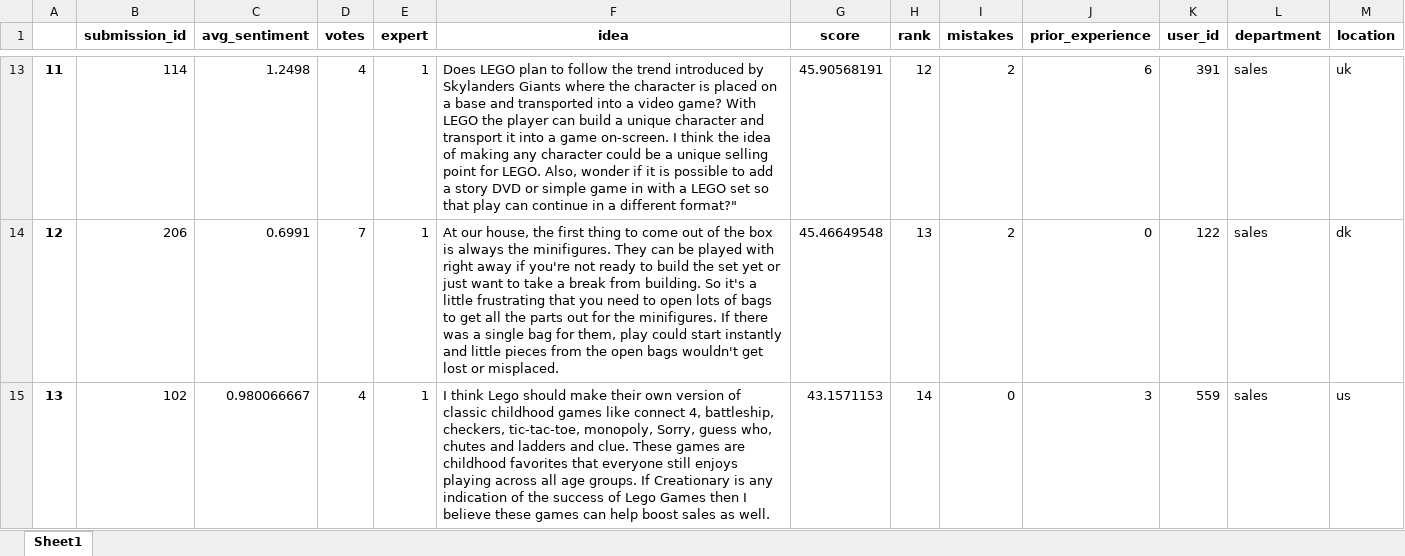
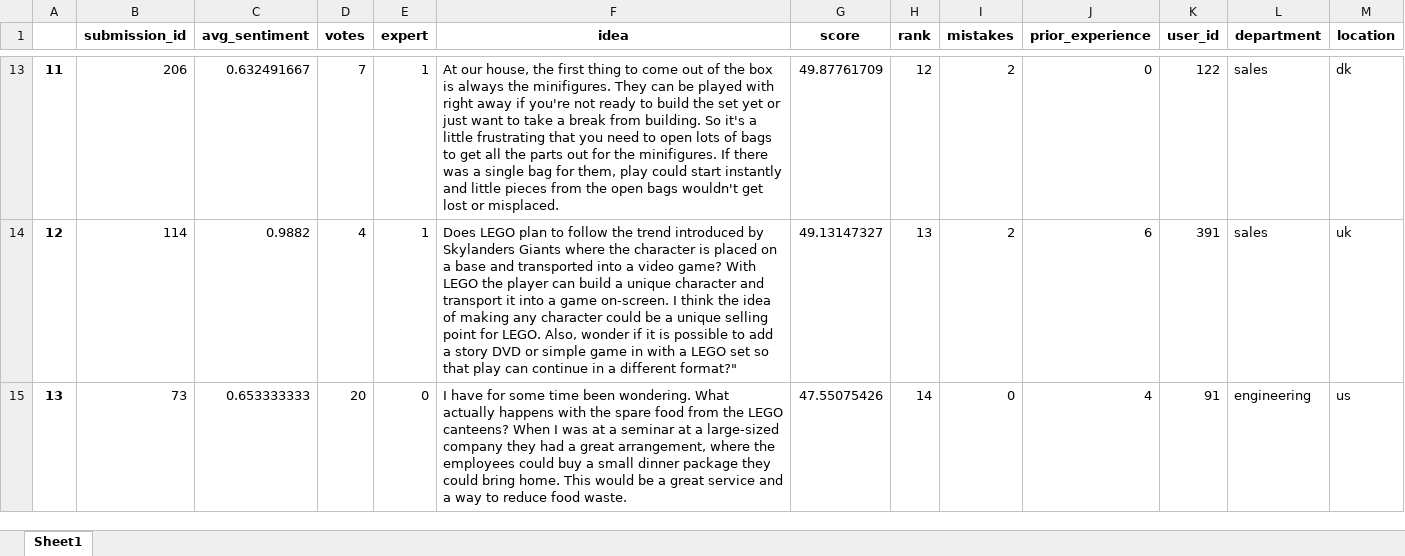
Before and after one commit to CHCAA-EDUX/minnov, an Excel workbook: group4/output/processed_data.xlsx, sheet Sheet1, drawn as a sheet; only a part is shown, gaps mark what is left out; values as stored, in another font and other column widths than the file's, no borders; the diff covers the shown part only; the diff names each change by its address in the sheet, - before the commit and + after, or states it on an @@ line.

```diff
--- a/group4/output/processed_data.xlsx (sheet Sheet1)
+++ b/group4/output/processed_data.xlsx (sheet Sheet1)
-B13 (submission_id): 114
+B13 (submission_id): 206
-C13 (avg_sentiment): 1.2498
+C13 (avg_sentiment): 0.632491667
-D13 (votes): 4
+D13 (votes): 7
-F13 (idea): Does LEGO plan to follow the trend introduced by Skylanders Giants where the character is placed on a base and transported into a video game? With LEGO the player can build a unique character and transport it into a game on-screen. I think the idea of making any character could be a unique selling point for LEGO. Also, wonder if it is possible to add a story DVD or simple game in with a LEGO set so that play can continue in a different format?"
+F13 (idea): At our house, the first thing to come out of the box is always the minifigures. They can be played with right away if you're not ready to build the set yet or just want to take a break from building. So it's a little frustrating that you need to open lots of bags to get all the parts out for the minifigures. If there was a single bag for them, play could start instantly and little pieces from the open bags wouldn't get lost or misplaced.
-G13 (score): 45.90568191
+G13 (score): 49.87761709
-J13 (prior_experience): 6
+J13 (prior_experience): 0
-K13 (user_id): 391
+K13 (user_id): 122
-M13 (location): uk
+M13 (location): dk
-B14 (submission_id): 206
+B14 (submission_id): 114
-C14 (avg_sentiment): 0.6991
+C14 (avg_sentiment): 0.9882
-D14 (votes): 7
+D14 (votes): 4
-F14 (idea): At our house, the first thing to come out of the box is always the minifigures. They can be played with right away if you're not ready to build the set yet or just want to take a break from building. So it's a little frustrating that you need to open lots of bags to get all the parts out for the minifigures. If there was a single bag for them, play could start instantly and little pieces from the open bags wouldn't get lost or misplaced.
+F14 (idea): Does LEGO plan to follow the trend introduced by Skylanders Giants where the character is placed on a base and transported into a video game? With LEGO the player can build a unique character and transport it into a game on-screen. I think the idea of making any character could be a unique selling point for LEGO. Also, wonder if it is possible to add a story DVD or simple game in with a LEGO set so that play can continue in a different format?"
-G14 (score): 45.46649548
+G14 (score): 49.13147327
-J14 (prior_experience): 0
+J14 (prior_experience): 6
-K14 (user_id): 122
+K14 (user_id): 391
-M14 (location): dk
+M14 (location): uk
-B15 (submission_id): 102
+B15 (submission_id): 73
-C15 (avg_sentiment): 0.980066667
+C15 (avg_sentiment): 0.653333333
-D15 (votes): 4
+D15 (votes): 20
-E15 (expert): 1
+E15 (expert): 0
-F15 (idea): I think Lego should make their own version of classic childhood games like connect 4, battleship, checkers, tic-tac-toe, monopoly, Sorry, guess who, chutes and ladders and clue. These games are childhood favorites that everyone still enjoys playing across all age groups. If Creationary is any indication of the success of Lego Games then I believe these games can help boost sales as well.
+F15 (idea): I have for some time been wondering. What actually happens with the spare food from the LEGO canteens? When I was at a seminar at a large-sized company they had a great arrangement, where the employees could buy a small dinner package they could bring home. This would be a great service and a way to reduce food waste.
-G15 (score): 43.1571153
+G15 (score): 47.55075426
-J15 (prior_experience): 3
+J15 (prior_experience): 4
-K15 (user_id): 559
+K15 (user_id): 91
-L15 (department): sales
+L15 (department): engineering
```
Also changed, not shown: 813 edited cells elsewhere in this sheet, 6 other files.
